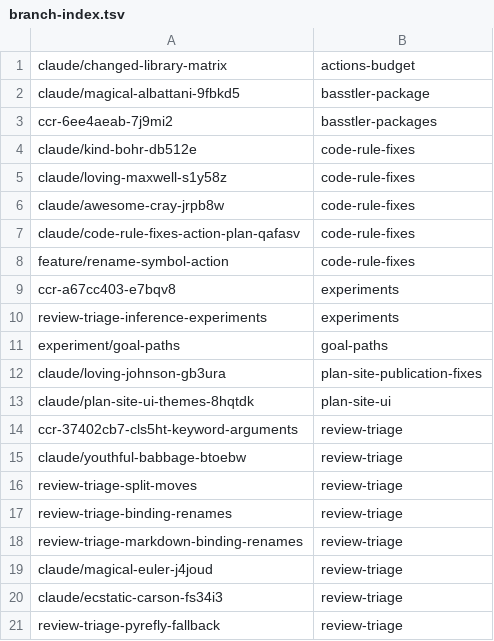
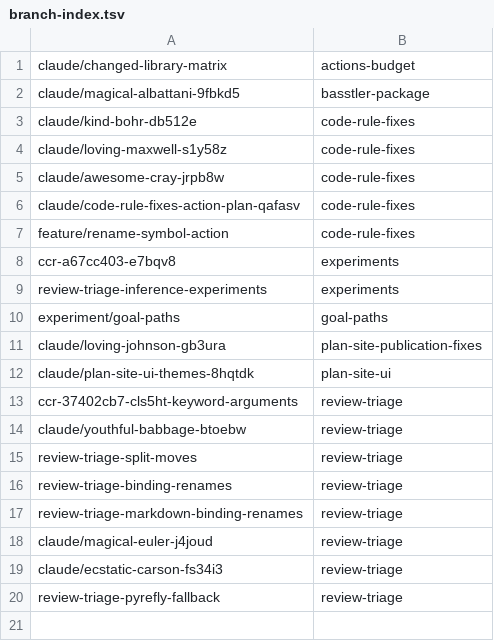
Before and after one commit to KAOS-repositories/basstler, a TSV file: .claude/personal/plans/_generated/branch-index.tsv, drawn as a sheet; the diff names each change by its address in the sheet, - before the commit and + after, or states it on an @@ line.

```diff
--- a/.claude/personal/plans/_generated/branch-index.tsv
+++ b/.claude/personal/plans/_generated/branch-index.tsv
-row 3: ccr-6ee4aeab-7j9mi2 | basstler-packages
```
Also changed, not shown: 6 other files.
